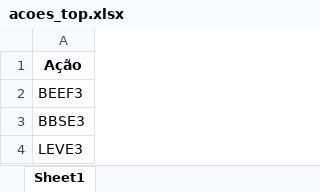
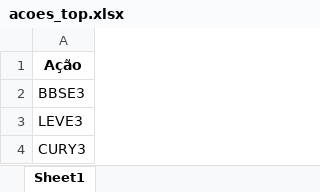
Before and after one commit to matheusresende7/python_projeto_final_2_web_scraping_selenium, an Excel workbook: data/acoes_top.xlsx, sheet Sheet1, drawn as a sheet; values as stored, in another font and other column widths than the file's, no borders; removed rows and columns are numbered as before the commit, all else as after; the diff names each change by its address in the sheet, - before the commit and + after, or states it on an @@ line.

```diff
--- a/data/acoes_top.xlsx (sheet Sheet1)
+++ b/data/acoes_top.xlsx (sheet Sheet1)
-row 2: BEEF3
+row 4: CURY3
```
Also changed, not shown: 2 other files.
